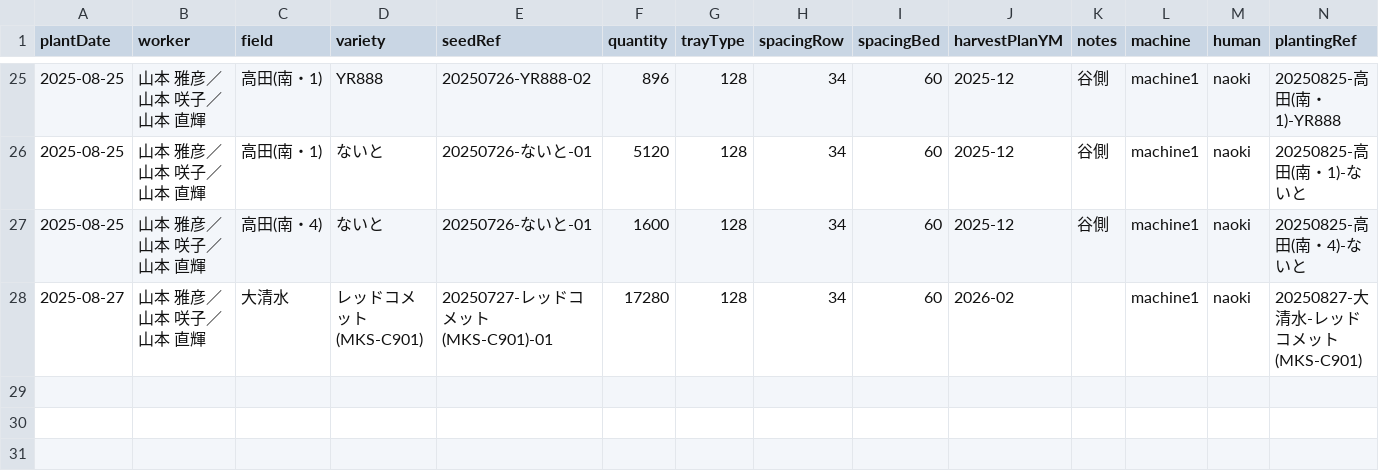
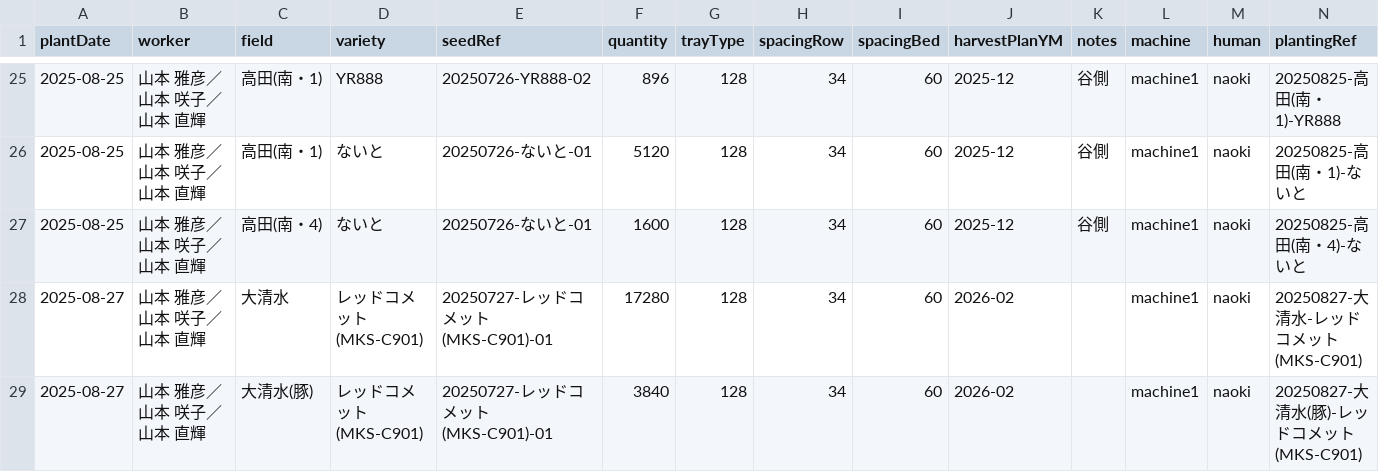
Before and after one commit to yamamoto-to-farm/yamamoto-farm-log, a CSV file: logs/planting/all.csv, drawn as a sheet; only a part is shown, gaps mark what is left out.

```diff
--- a/logs/planting/all.csv
+++ b/logs/planting/all.csv
@@ -28 +28,2 @@ plantDate,worker,field,variety,seedRef,quantity,trayType,spacingRow,spacingBed,h
 2025-08-27,山本 雅彦／山本 咲子／山本 直輝,大清水,レッドコメット(MKS-C901),20250727-レッドコメット(MKS-C901)-01,17280,128,34,60,2026-02,,machine1,naoki,20250827-大清水-レッドコメット(MKS-C901)
+2025-08-27,山本 雅彦／山本 咲子／山本 直輝,大清水(豚),レッドコメット(MKS-C901),20250727-レッドコメット(MKS-C901)-01,3840,128,34,60,2026-02,,machine1,naoki,20250827-大清水(豚)-レッドコメット(MKS-C901)
```
Also changed, not shown: 1 other file.
